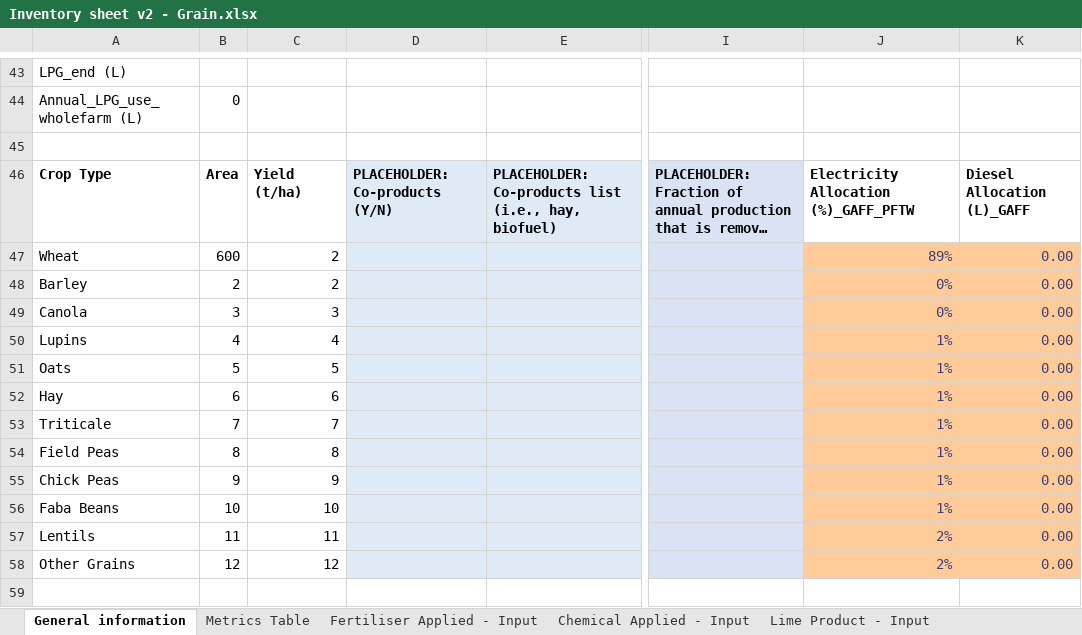
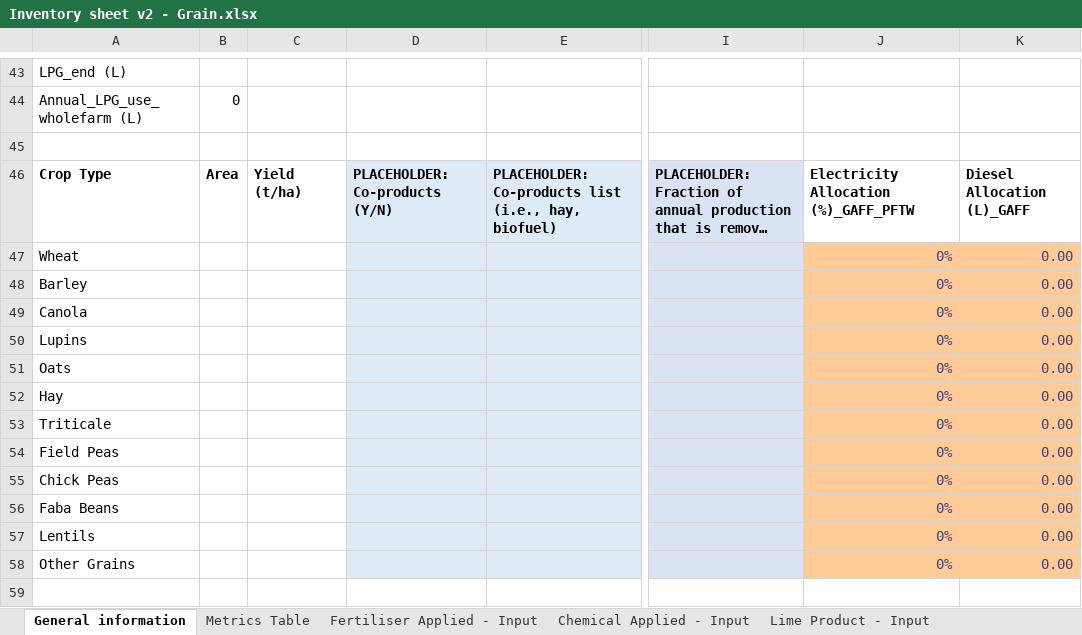
Before and after one commit to TerraWise/Grain-API, an Excel workbook: input/Inventory sheet v2 - Grain.xlsx, sheet General information, drawn as a sheet; only a part is shown, gaps mark what is left out; long unchanged cells end in …; values as stored, in another font and other column widths than the file's, no borders; the diff names each change by its address in the sheet, - before the commit and + after, or states it on an @@ line.

```diff
--- a/input/Inventory sheet v2 - Grain.xlsx (sheet General information)
+++ b/input/Inventory sheet v2 - Grain.xlsx (sheet General information)
-B47: 600
+B47: (empty)
-C47:C48: 2
+C47:C48: (empty)
-J47: 89%
+J47: 0%
-B48: 2
+B48: (empty)
-B49: 3
+B49: (empty)
-C49: 3
+C49: (empty)
-B50: 4
+B50: (empty)
-C50: 4
+C50: (empty)
-J50:J56: 1%
+J50:J56: 0%
-B51: 5
+B51: (empty)
-C51: 5
+C51: (empty)
-B52: 6
+B52: (empty)
-C52: 6
+C52: (empty)
-B53: 7
+B53: (empty)
-C53: 7
+C53: (empty)
-B54: 8
+B54: (empty)
-C54: 8
+C54: (empty)
-B55: 9
+B55: (empty)
-C55: 9
+C55: (empty)
-B56: 10
+B56: (empty)
-C56: 10
+C56: (empty)
-B57: 11
+B57: (empty)
-C57: 11
+C57: (empty)
-J57:J58: 2%
+J57:J58: 0%
-B58: 12
+B58: (empty)
-C58: 12
+C58: (empty)
```
Also changed, not shown: sheet Metrics Table, sheet Farm Data - Grains, sheet Fertiliser Applied - Input, sheet Chemical Applied - Input, formulas that keep their value.
